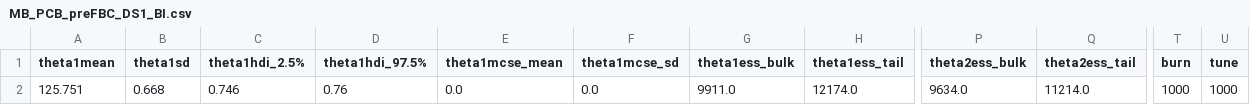
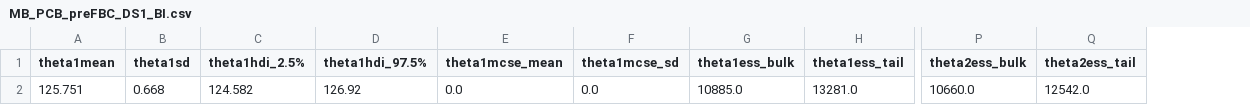
Before and after one commit to kangeles47/DPBWE, a CSV file: Datasets/Fragilities/MexicoBeachAndPanamaCityBeach/MB_PCB_preFBC_DS1_BI.csv, drawn as a sheet; only a part is shown, gaps mark what is left out; the diff names each change by its address in the sheet, - before the commit and + after, or states it on an @@ line.

```diff
--- a/Datasets/Fragilities/MexicoBeachAndPanamaCityBeach/MB_PCB_preFBC_DS1_BI.csv
+++ b/Datasets/Fragilities/MexicoBeachAndPanamaCityBeach/MB_PCB_preFBC_DS1_BI.csv
-column T (burn), row 2: 1000
-column U (tune), row 2: 1000
-C2 (theta1hdi_2.5%): 0.746
+C2 (theta1hdi_2.5%): 124.582
-D2 (theta1hdi_97.5%): 0.76
+D2 (theta1hdi_97.5%): 126.92
-G2 (theta1ess_bulk): 9911.0
+G2 (theta1ess_bulk): 10885.0
-H2 (theta1ess_tail): 12174.0
+H2 (theta1ess_tail): 13281.0
-P2 (theta2ess_bulk): 9634.0
+P2 (theta2ess_bulk): 10660.0
-Q2 (theta2ess_tail): 11214.0
+Q2 (theta2ess_tail): 12542.0
```
Also changed, not shown: Datasets/Fragilities/MexicoBeach/MB_preFBC_DS1_BI.csv.
